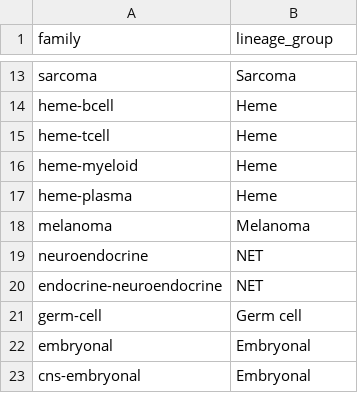
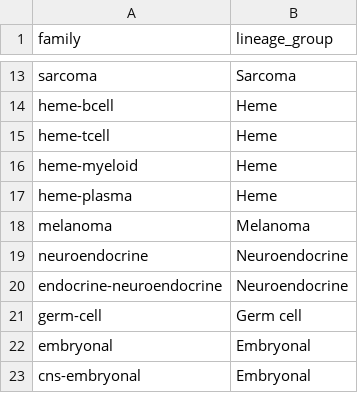
Before and after one commit to pirl-unc/pirlygenes, a CSV file: pirlygenes/data/cancer-lineage-groups.csv, drawn as a sheet; only a part is shown, gaps mark what is left out.

Commit message:
Keep NEC+NET together as one Neuroendocrine lineage group (revert split); keep NBL->Embryonal
Per user preference the NEC/NET split was finer than wanted for coarse colouring,
so the neuroendocrine family maps back to a single Neuroendocrine group. The only
neuroendocrine-family override retained is neuroblastoma -> Embryonal (peripheral
neuroblastic neural-crest tumour). Back to 8 groups.

```diff
--- a/pirlygenes/data/cancer-lineage-groups.csv
+++ b/pirlygenes/data/cancer-lineage-groups.csv
@@ -18,4 +18,4 @@ heme-plasma,Heme
 melanoma,Melanoma
-neuroendocrine,NET
-endocrine-neuroendocrine,NET
+neuroendocrine,Neuroendocrine
+endocrine-neuroendocrine,Neuroendocrine
 germ-cell,Germ cell
```
Also changed, not shown: 5 other files.
